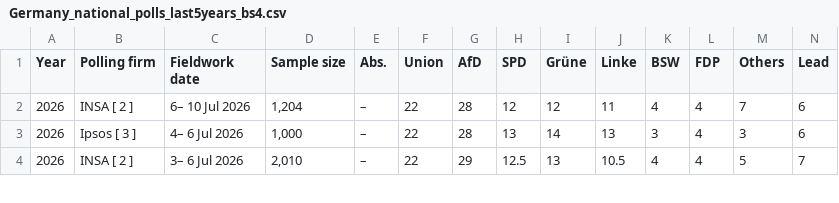
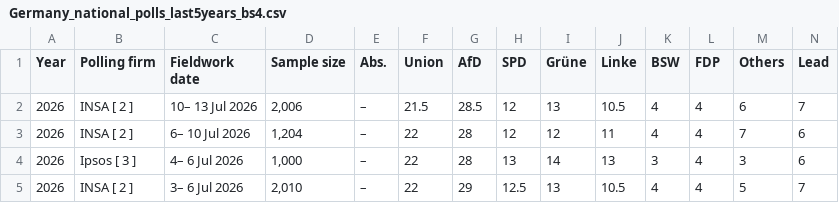
Before and after one commit to Andrevitali/PollsProject, a CSV file: Germany_national_polls_last5years_bs4.csv, drawn as a sheet; only a part is shown.

```diff
--- a/Germany_national_polls_last5years_bs4.csv
+++ b/Germany_national_polls_last5years_bs4.csv
@@ -1,2 +1,3 @@
 Year,Polling firm,Fieldwork date,Sample size,Abs.,Union,AfD,SPD,Grüne,Linke,BSW,FDP,Others,Lead
+2026,INSA [ 2 ],10– 13 Jul 2026,"2,006",–,21.5,28.5,12,13,10.5,4,4,6,7
 2026,INSA [ 2 ],6– 10 Jul 2026,"1,204",–,22,28,12,12,11,4,4,7,6
```
Also changed, not shown: Germany_polls_clean.csv, UK_national_polls_last5years_bs4.csv, 2 other files.
